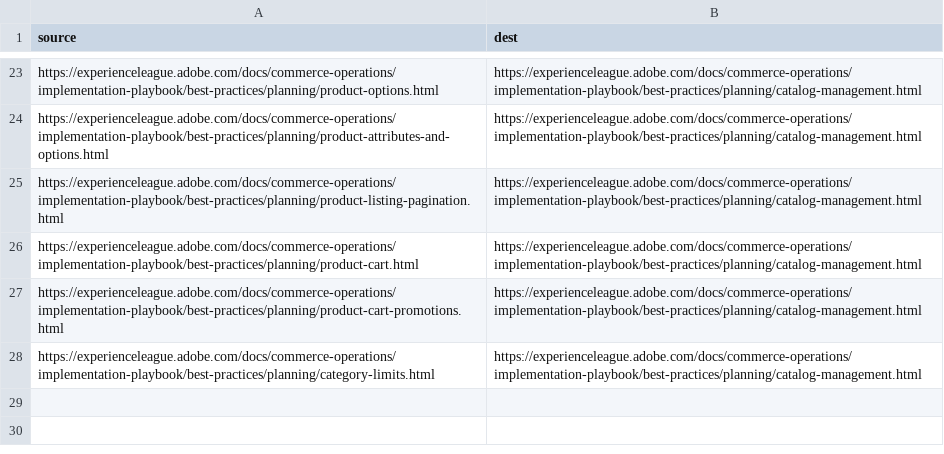
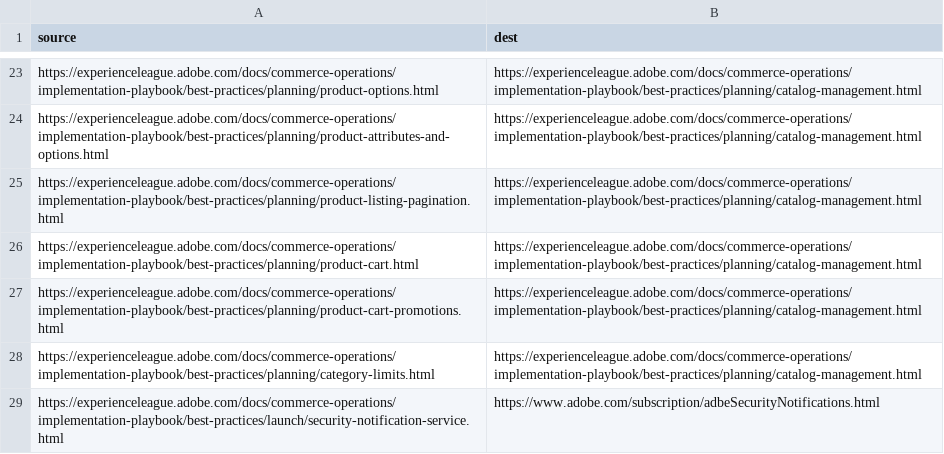
Before and after one commit to AdobeDocs/commerce-operations.it-IT, a CSV file: redirects.csv, drawn as a sheet; only a part is shown, gaps mark what is left out.

Commit message:
Sync non localizable files for core commit c10a61d2bdaa27b69ea5921388fc098f0708a569

```diff
--- a/redirects.csv
+++ b/redirects.csv
@@ -28 +28,2 @@ https://experienceleague.adobe.com/docs/commerce-operations/implementation-playb
 https://experienceleague.adobe.com/docs/commerce-operations/implementation-playbook/best-practices/planning/category-limits.html,https://experienceleague.adobe.com/docs/commerce-operations/implementation-playbook/best-practices/planning/catalog-management.html
+https://experienceleague.adobe.com/docs/commerce-operations/implementation-playbook/best-practices/launch/security-notification-service.html,https://www.adobe.com/subscription/adbeSecurityNotifications.html
```
